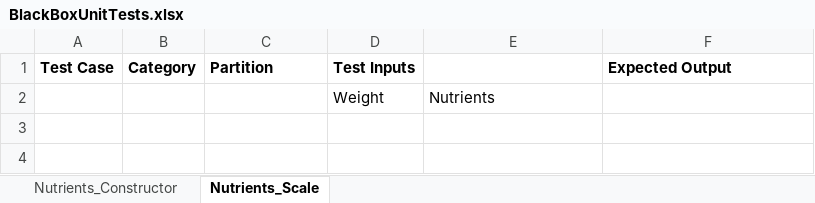
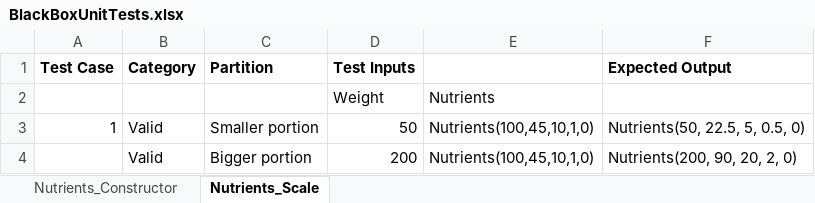
Before and after one commit to apaquette/MacroMate, an Excel workbook: BlackBoxUnitTests.xlsx, sheet Nutrients_Scale, drawn as a sheet; values as stored, in another font and other column widths than the file's, no borders; the diff names each change by its address in the sheet, - before the commit and + after, or states it on an @@ line.

Commit message:
Test: Add unit tests for scale method in Nutrients class

```diff
--- a/BlackBoxUnitTests.xlsx (sheet Nutrients_Scale)
+++ b/BlackBoxUnitTests.xlsx (sheet Nutrients_Scale)
+row 3: 1 | Valid | Smaller portion | 50 | Nutrients(100,45,10,1,0) | Nutrients(50, 22.5, 5, 0.5, 0)
+row 4:  | Valid | Bigger portion | 200 | Nutrients(100,45,10,1,0) | Nutrients(200, 90, 20, 2, 0)
```
Also changed, not shown: 1 other file.
